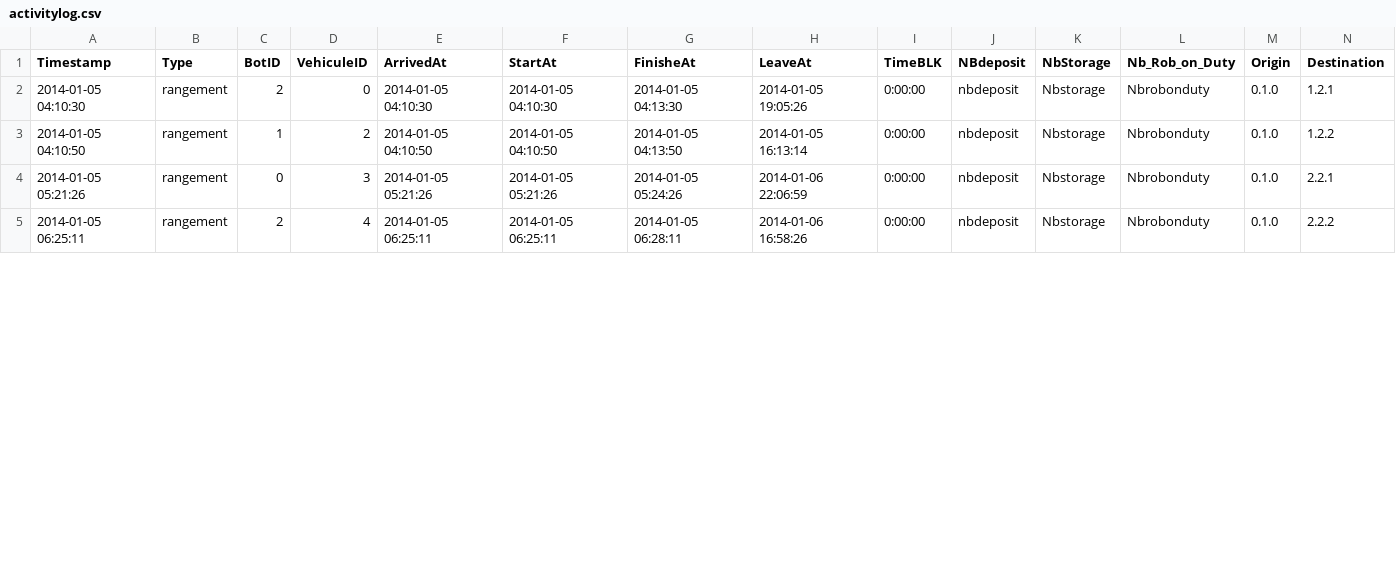
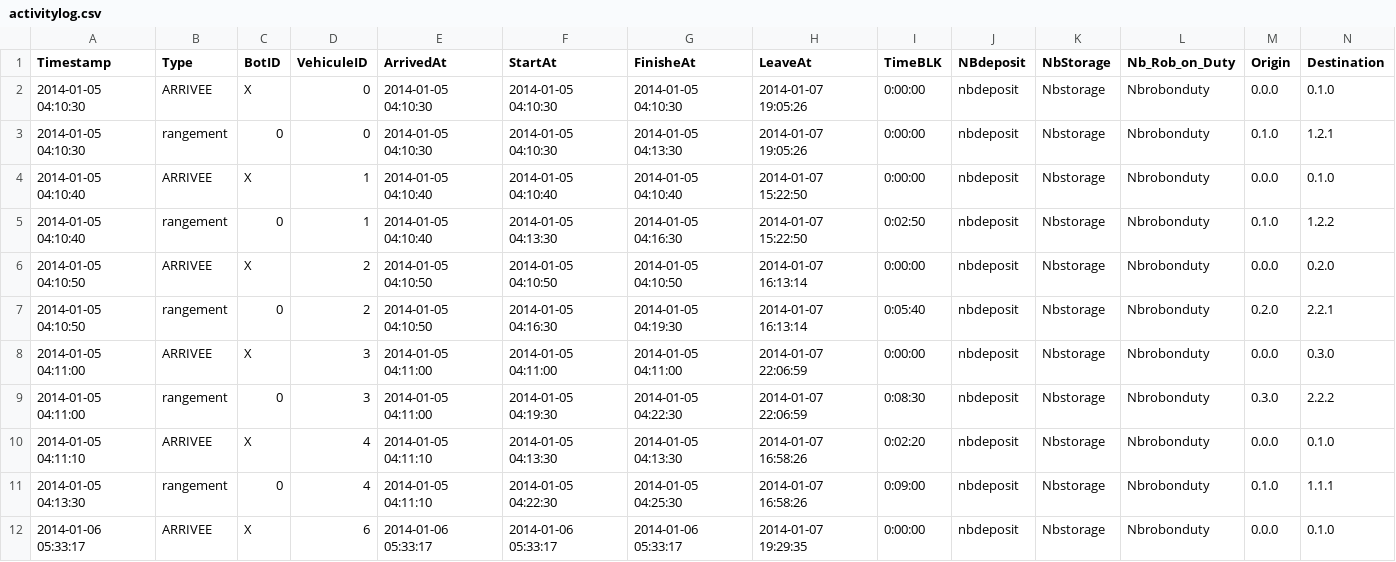
Before and after one commit to Thomartin1/StanleyR, a CSV file: Reso2/activitylog.csv, drawn as a sheet; only a part is shown; the diff covers the shown part only.

```diff
--- a/Reso2/activitylog.csv
+++ b/Reso2/activitylog.csv
@@ -1,5 +1,12 @@
 "Timestamp","Type","BotID","VehiculeID","ArrivedAt","StartAt","FinisheAt","LeaveAt","TimeBLK","NBdeposit","NbStorage","Nb_Rob_on_Duty","Origin","Destination"
-"2014-01-05 04:10:30","rangement","2","0","2014-01-05 04:10:30","2014-01-05 04:10:30","2014-01-05 04:13:30","2014-01-05 19:05:26","0:00:00","nbdeposit","Nbstorage","Nbrobonduty","0.1.0","1.2.1"
-"2014-01-05 04:10:50","rangement","1","2","2014-01-05 04:10:50","2014-01-05 04:10:50","2014-01-05 04:13:50","2014-01-05 16:13:14","0:00:00","nbdeposit","Nbstorage","Nbrobonduty","0.1.0","1.2.2"
-"2014-01-05 05:21:26","rangement","0","3","2014-01-05 05:21:26","2014-01-05 05:21:26","2014-01-05 05:24:26","2014-01-06 22:06:59","0:00:00","nbdeposit","Nbstorage","Nbrobonduty","0.1.0","2.2.1"
-"2014-01-05 06:25:11","rangement","2","4","2014-01-05 06:25:11","2014-01-05 06:25:11","2014-01-05 06:28:11","2014-01-06 16:58:26","0:00:00","nbdeposit","Nbstorage","Nbrobonduty","0.1.0","2.2.2"
+"2014-01-05 04:10:30","ARRIVEE","X","0","2014-01-05 04:10:30","2014-01-05 04:10:30","2014-01-05 04:10:30","2014-01-07 19:05:26","0:00:00","nbdeposit","Nbstorage","Nbrobonduty","0.0.0","0.1.0"
+"2014-01-05 04:10:30","rangement","0","0","2014-01-05 04:10:30","2014-01-05 04:10:30","2014-01-05 04:13:30","2014-01-07 19:05:26","0:00:00","nbdeposit","Nbstorage","Nbrobonduty","0.1.0","1.2.1"
+"2014-01-05 04:10:40","ARRIVEE","X","1","2014-01-05 04:10:40","2014-01-05 04:10:40","2014-01-05 04:10:40","2014-01-07 15:22:50","0:00:00","nbdeposit","Nbstorage","Nbrobonduty","0.0.0","0.1.0"
+"2014-01-05 04:10:40","rangement","0","1","2014-01-05 04:10:40","2014-01-05 04:13:30","2014-01-05 04:16:30","2014-01-07 15:22:50","0:02:50","nbdeposit","Nbstorage","Nbrobonduty","0.1.0","1.2.2"
+"2014-01-05 04:10:50","ARRIVEE","X","2","2014-01-05 04:10:50","2014-01-05 04:10:50","2014-01-05 04:10:50","2014-01-07 16:13:14","0:00:00","nbdeposit","Nbstorage","Nbrobonduty","0.0.0","0.2.0"
+"2014-01-05 04:10:50","rangement","0","2","2014-01-05 04:10:50","2014-01-05 04:16:30","2014-01-05 04:19:30","2014-01-07 16:13:14","0:05:40","nbdeposit","Nbstorage","Nbrobonduty","0.2.0","2.2.1"
+"2014-01-05 04:11:00","ARRIVEE","X","3","2014-01-05 04:11:00","2014-01-05 04:11:00","2014-01-05 04:11:00","2014-01-07 22:06:59","0:00:00","nbdeposit","Nbstorage","Nbrobonduty","0.0.0","0.3.0"
+"2014-01-05 04:11:00","rangement","0","3","2014-01-05 04:11:00","2014-01-05 04:19:30","2014-01-05 04:22:30","2014-01-07 22:06:59","0:08:30","nbdeposit","Nbstorage","Nbrobonduty","0.3.0","2.2.2"
+"2014-01-05 04:11:10","ARRIVEE","X","4","2014-01-05 04:11:10","2014-01-05 04:13:30","2014-01-05 04:13:30","2014-01-07 16:58:26","0:02:20","nbdeposit","Nbstorage","Nbrobonduty","0.0.0","0.1.0"
+"2014-01-05 04:13:30","rangement","0","4","2014-01-05 04:11:10","2014-01-05 04:22:30","2014-01-05 04:25:30","2014-01-07 16:58:26","0:09:00","nbdeposit","Nbstorage","Nbrobonduty","0.1.0","1.1.1"
+"2014-01-06 05:33:17","ARRIVEE","X","6","2014-01-06 05:33:17","2014-01-06 05:33:17","2014-01-06 05:33:17","2014-01-07 19:29:35","0:00:00","nbdeposit","Nbstorage","Nbrobonduty","0.0.0","0.1.0"
```
Also changed, not shown: 2 added rows, 1 removed row and 8 edited cells elsewhere in this file, 4 other files.
